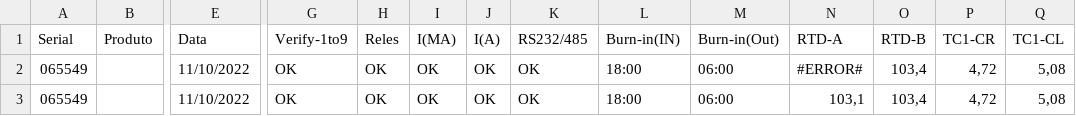
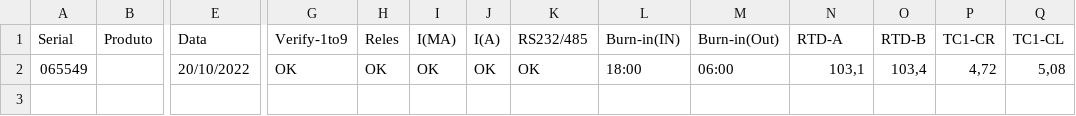
Before and after one commit to AlisonOsnir/OCR-CristechRel, a TSV file: outputs/values.tsv, drawn as a sheet; only a part is shown, gaps mark what is left out; removed rows and columns are numbered as before the commit, all else as after; rows hold the shown columns only; the diff names each change by its address in the sheet, - before the commit and + after, or states it on an @@ line.

```diff
--- a/outputs/values.tsv
+++ b/outputs/values.tsv
-row 2: 065549 |  | 11/10/2022 | OK | OK | OK | OK | OK | 18:00 | 06:00 | #ERROR# | 103,4 | 4,72 | 5,08
-E2 (Data): 11/10/2022
+E2 (Data): 20/10/2022
```
Also changed, not shown: 1 other file.
